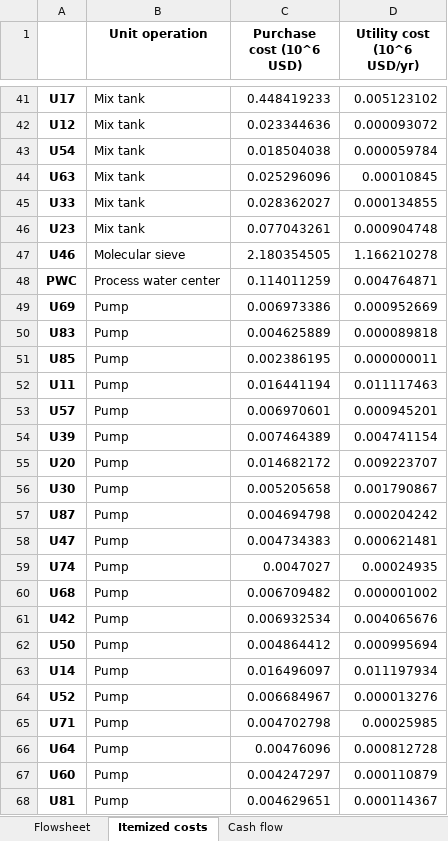
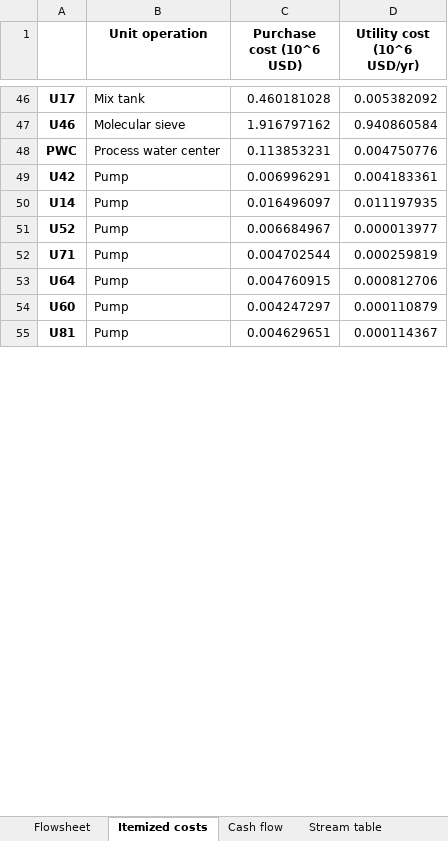
Before and after one commit to BioSTEAMDevelopmentGroup/biosteam, an Excel workbook: docs/Lipidcane report.xlsx, sheet Itemized costs, drawn as a sheet; only a part is shown, gaps mark what is left out; values as stored, in another font and other column widths than the file's, no borders; removed rows and columns are numbered as before the commit, all else as after; the diff covers the shown part only; the diff names each change by its address in the sheet, - before the commit and + after, or states it on an @@ line.

```diff
--- a/docs/Lipidcane report.xlsx (sheet Itemized costs)
+++ b/docs/Lipidcane report.xlsx (sheet Itemized costs)
-C46 (Purchase cost (10^6 USD)): 0.448419233
+C46 (Purchase cost (10^6 USD)): 0.460181028
-D46 (Utility cost (10^6 USD/yr)): 0.005123102
+D46 (Utility cost (10^6 USD/yr)): 0.005382092
@@ row 42 moved to row 34: U12 @@
-row 43: U54 | Mix tank | 0.018504038 | 0.000059784
-row 44: U63 | Mix tank | 0.025296096 | 0.00010845
@@ row 45 moved to row 39: U33 @@
-row 46: U23 | Mix tank | 0.077043261 | 0.000904748
-C47 (Purchase cost (10^6 USD)): 2.180354505
+C47 (Purchase cost (10^6 USD)): 1.916797162
-D47 (Utility cost (10^6 USD/yr)): 1.166210278
+D47 (Utility cost (10^6 USD/yr)): 0.940860584
-C48 (Purchase cost (10^6 USD)): 0.114011259
+C48 (Purchase cost (10^6 USD)): 0.113853231
-D48 (Utility cost (10^6 USD/yr)): 0.004764871
+D48 (Utility cost (10^6 USD/yr)): 0.004750776
@@ row 49 moved to row 56: U69 @@
@@ row 50 moved to row 58: U83 @@
@@ row 51 moved to row 60: U85 @@
-row 52: U11 | Pump | 0.016441194 | 0.011117463
@@ row 53 moved to row 63: U57 @@
-row 54: U39 | Pump | 0.007464389 | 0.004741154
-row 55: U20 | Pump | 0.014682172 | 0.009223707
-row 56: U30 | Pump | 0.005205658 | 0.001790867
@@ row 57 moved to row 65: U87 @@
-row 58: U47 | Pump | 0.004734383 | 0.000621481
-row 59: U74 | Pump | 0.0047027 | 0.00024935
-row 60: U68 | Pump | 0.006709482 | 0.000001002
-C49 (Purchase cost (10^6 USD)): 0.006932534
+C49 (Purchase cost (10^6 USD)): 0.006996291
-D49 (Utility cost (10^6 USD/yr)): 0.004065676
+D49 (Utility cost (10^6 USD/yr)): 0.004183361
-row 62: U50 | Pump | 0.004864412 | 0.000995694
-D50 (Utility cost (10^6 USD/yr)): 0.011197934
+D50 (Utility cost (10^6 USD/yr)): 0.011197935
-D51 (Utility cost (10^6 USD/yr)): 0.000013276
+D51 (Utility cost (10^6 USD/yr)): 0.000013977
-C52 (Purchase cost (10^6 USD)): 0.004702798
+C52 (Purchase cost (10^6 USD)): 0.004702544
-D52 (Utility cost (10^6 USD/yr)): 0.00025985
+D52 (Utility cost (10^6 USD/yr)): 0.000259819
-C53 (Purchase cost (10^6 USD)): 0.00476096
+C53 (Purchase cost (10^6 USD)): 0.004760915
-D53 (Utility cost (10^6 USD/yr)): 0.000812728
+D53 (Utility cost (10^6 USD/yr)): 0.000812706
```
Also changed, not shown: 24 added rows, 13 removed rows and 52 edited cells elsewhere in this sheet, sheet Stream table, sheet Design requirements, sheet Utilities, sheet Cash flow, other sheet tabs, charts or pictures, 48 other files.
